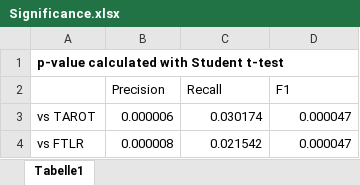
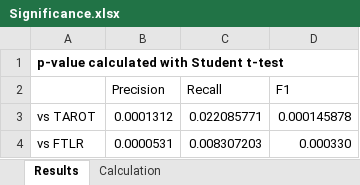
Before and after one commit to ArDoCo/Replication-Package-ICSE24_Recovering-Trace-Links-Between-Software-Documentation-And-Code, an Excel workbook: results/Significance.xlsx, sheet Results, drawn as a sheet; values as stored, in another font and other column widths than the file's, no borders; conditional formats not drawn; the diff names each change by its address in the sheet, - before the commit and + after, or states it on an @@ line.

```diff
--- a/results/Significance.xlsx (sheet Results)
+++ b/results/Significance.xlsx (sheet Results)
-sheet tab: Tabelle1
+sheet tab: Results
+sheet tab: Calculation
-B3 (Precision): 0.000006
+B3 (Precision): 0.0001312
-C3 (Recall): 0.030174
+C3 (Recall): 0.022085771
-D3 (F1): 0.000047
+D3 (F1): 0.000145878
-B4 (Precision): 0.000008
+B4 (Precision): 0.0000531
-C4 (Recall): 0.021542
+C4 (Recall): 0.008307203
-D4 (F1): 0.000047
+D4 (F1): 0.000330
```
